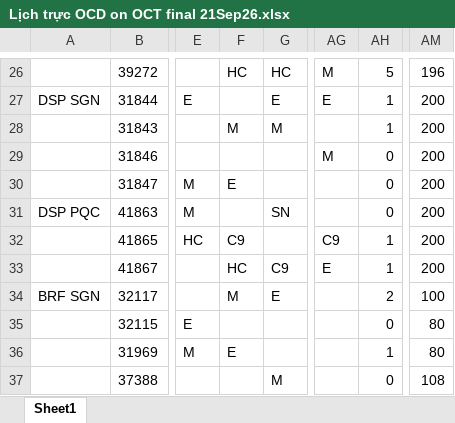
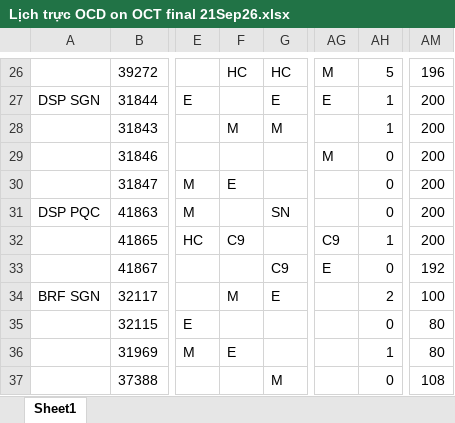
Before and after one commit to dispatchpqc/crewlist-dsp-asst, an Excel workbook: data/2026/10.2026/Lịch trực OCD on OCT final 21Sep26.xlsx, sheet Sheet1, drawn as a sheet; only a part is shown, gaps mark what is left out; values as stored, in another font and other column widths than the file's, no borders; the diff names each change by its address in the sheet, - before the commit and + after, or states it on an @@ line.

Commit message:
Update roster 10/2026 from web (30 NV)

```diff
--- a/data/2026/10.2026/Lịch trực OCD on OCT final 21Sep26.xlsx (sheet Sheet1)
+++ b/data/2026/10.2026/Lịch trực OCD on OCT final 21Sep26.xlsx (sheet Sheet1)
-F33: HC
+F33: (empty)
-AH33: 1
+AH33: 0
-AM33: 200
+AM33: 192
```
